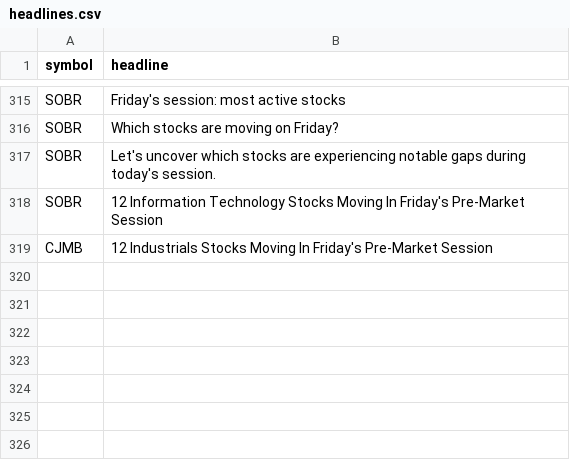
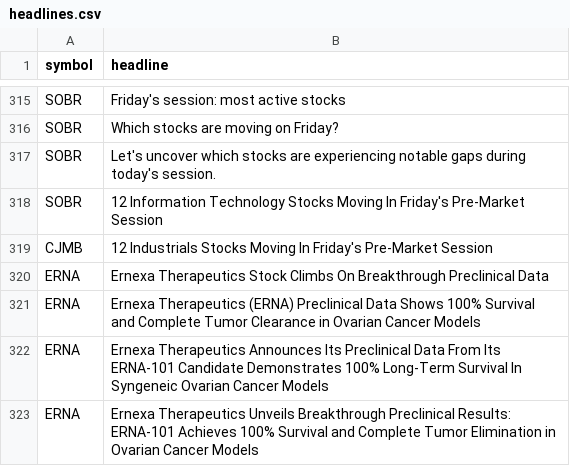
Before and after one commit to fastraders/fastscanner, a CSV file: fastscanner/adapters/cmd/news/headlines.csv, drawn as a sheet; only a part is shown, gaps mark what is left out.

```diff
--- a/fastscanner/adapters/cmd/news/headlines.csv
+++ b/fastscanner/adapters/cmd/news/headlines.csv
@@ -319 +319,5 @@ SOBR,12 Information Technology Stocks Moving In Friday's Pre-Market Session
 CJMB,12 Industrials Stocks Moving In Friday's Pre-Market Session
+ERNA,Ernexa Therapeutics Stock Climbs On Breakthrough Preclinical Data
+ERNA,Ernexa Therapeutics (ERNA) Preclinical Data Shows 100% Survival and Complete Tumor Clearance in Ovarian Cancer Models
+ERNA,Ernexa Therapeutics Announces Its Preclinical Data From Its ERNA-101 Candidate Demonstrates 100% Long-Term Survival In Syngeneic Ovarian Cancer Models
+ERNA,Ernexa Therapeutics Unveils Breakthrough Preclinical Results: ERNA-101 Achieves 100% Survival and Complete Tumor Elimination in Ovarian Cancer Models
```
Also changed, not shown: 3 other files.
